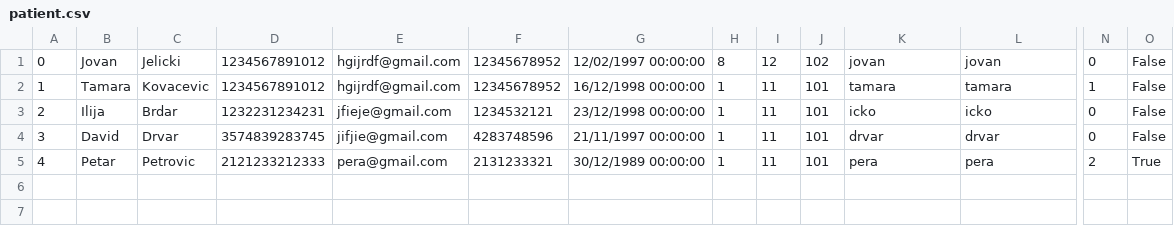
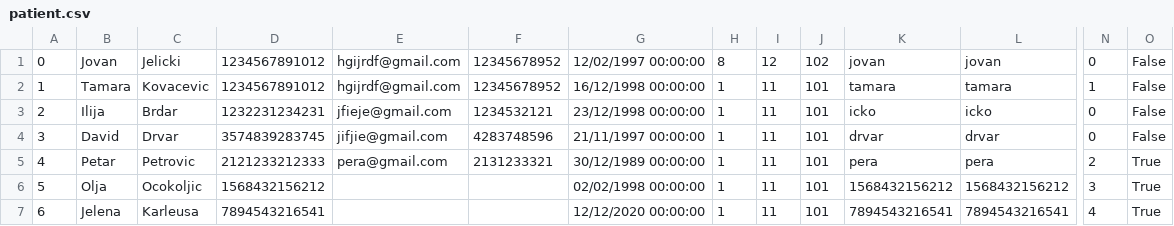
Before and after one commit to ilijabrdar/hospital_system, a CSV file: code/Resources/Data/patient.csv, drawn as a sheet; only a part is shown, gaps mark what is left out; rows hold the shown columns only; the diff names each change by its address in the sheet, - before the commit and + after, or states it on an @@ line.

```diff
--- a/code/Resources/Data/patient.csv
+++ b/code/Resources/Data/patient.csv
+row 6: 5 | Olja | Ocokoljic | 1568432156212 |  |  | 02/02/1998 00:00:00 | 1 | 11 | 101 | 1568432156212 | 1568432156212 | 3 | True
+row 7: 6 | Jelena | Karleusa | 7894543216541 |  |  | 12/12/2020 00:00:00 | 1 | 11 | 101 | 7894543216541 | 7894543216541 | 4 | True
```
Also changed, not shown: code/Resources/Data/businessdays.csv, 9 other files.
